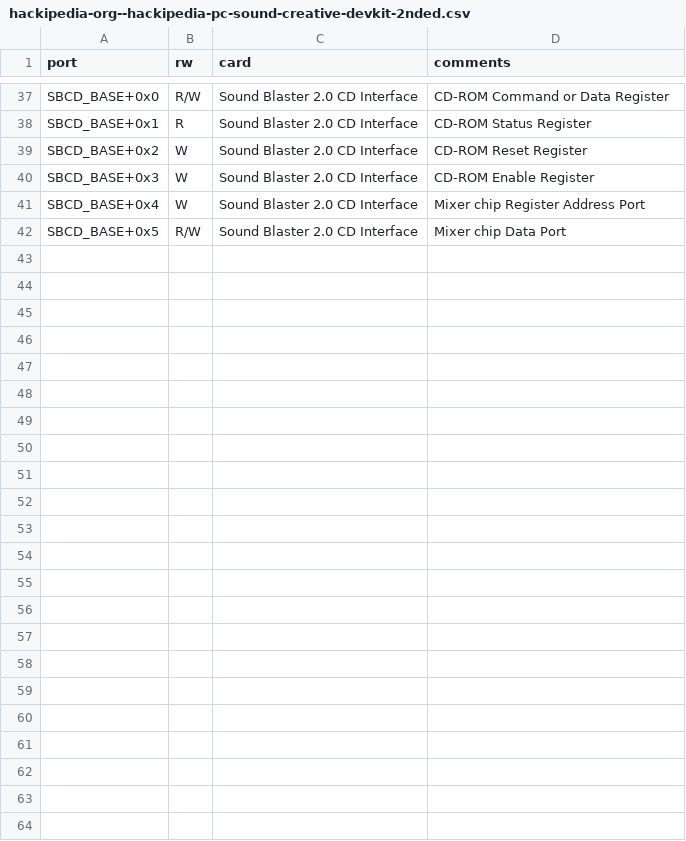
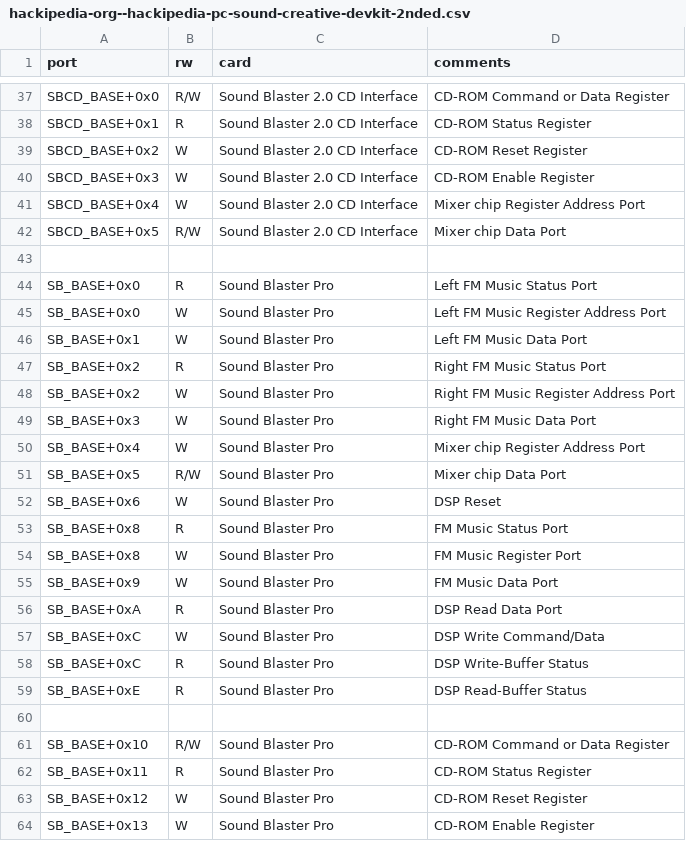
Before and after one commit to joncampbell123/a-pile-of-documentation, a CSV file: tables/sound/ibm/ibm-pc-sound-blaster-ioports/hackipedia-org--hackipedia-pc-sound-creative-devkit-2nded.csv, drawn as a sheet; only a part is shown, gaps mark what is left out; the diff names each change by its address in the sheet, - before the commit and + after, or states it on an @@ line.

```diff
--- a/tables/sound/ibm/ibm-pc-sound-blaster-ioports/hackipedia-org--hackipedia-pc-sound-creative-devkit-2nded.csv
+++ b/tables/sound/ibm/ibm-pc-sound-blaster-ioports/hackipedia-org--hackipedia-pc-sound-creative-devkit-2nded.csv
+row 43: (empty)
+row 44: SB_BASE+0x0 | R | Sound Blaster Pro | Left FM Music Status Port
+row 45: SB_BASE+0x0 | W | Sound Blaster Pro | Left FM Music Register Address Port
+row 46: SB_BASE+0x1 | W | Sound Blaster Pro | Left FM Music Data Port
+row 47: SB_BASE+0x2 | R | Sound Blaster Pro | Right FM Music Status Port
+row 48: SB_BASE+0x2 | W | Sound Blaster Pro | Right FM Music Register Address Port
+row 49: SB_BASE+0x3 | W | Sound Blaster Pro | Right FM Music Data Port
+row 50: SB_BASE+0x4 | W | Sound Blaster Pro | Mixer chip Register Address Port
+row 51: SB_BASE+0x5 | R/W | Sound Blaster Pro | Mixer chip Data Port
+row 52: SB_BASE+0x6 | W | Sound Blaster Pro | DSP Reset
+row 53: SB_BASE+0x8 | R | Sound Blaster Pro | FM Music Status Port
+row 54: SB_BASE+0x8 | W | Sound Blaster Pro | FM Music Register Port
+row 55: SB_BASE+0x9 | W | Sound Blaster Pro | FM Music Data Port
+row 56: SB_BASE+0xA | R | Sound Blaster Pro | DSP Read Data Port
+row 57: SB_BASE+0xC | W | Sound Blaster Pro | DSP Write Command/Data
+row 58: SB_BASE+0xC | R | Sound Blaster Pro | DSP Write-Buffer Status
+row 59: SB_BASE+0xE | R | Sound Blaster Pro | DSP Read-Buffer Status
+row 60: (empty)
+row 61: SB_BASE+0x10 | R/W | Sound Blaster Pro | CD-ROM Command or Data Register
+row 62: SB_BASE+0x11 | R | Sound Blaster Pro | CD-ROM Status Register
+row 63: SB_BASE+0x12 | W | Sound Blaster Pro | CD-ROM Reset Register
+row 64: SB_BASE+0x13 | W | Sound Blaster Pro | CD-ROM Enable Register
```
Also changed, not shown: 2 other files.
